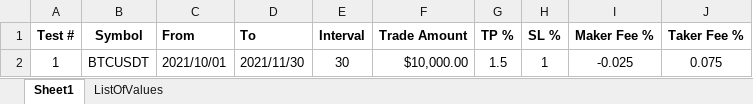
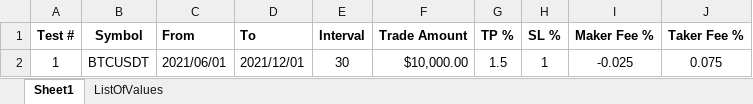
Before and after one commit to SebCoding/BackTester, an Excel workbook: TestCases.xlsx, sheet Sheet1, drawn as a sheet; values as stored, in another font and other column widths than the file's, no borders; the diff names each change by its address in the sheet, - before the commit and + after, or states it on an @@ line.

```diff
--- a/TestCases.xlsx (sheet Sheet1)
+++ b/TestCases.xlsx (sheet Sheet1)
-C2 (From): 2021/10/01
+C2 (From): 2021/06/01
-D2 (To): 2021/11/30
+D2 (To): 2021/12/01
```
Also changed, not shown: 11 other files.
